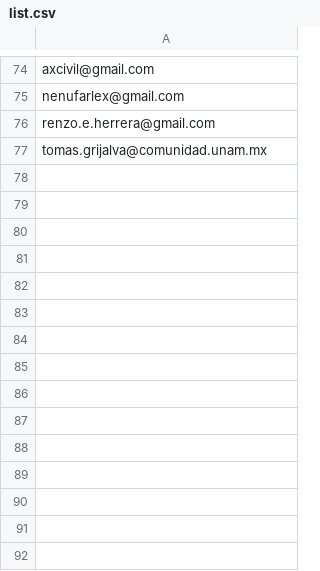
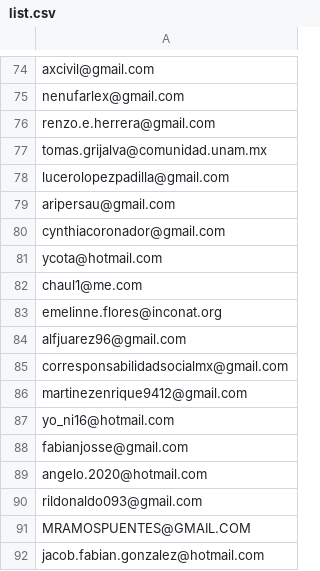
Before and after one commit to GobiernoFacil/agentes-v2, a CSV file: csv_2/list.csv, drawn as a sheet; only a part is shown, gaps mark what is left out.

Commit message:
update csv

```diff
--- a/csv_2/list.csv
+++ b/csv_2/list.csv
@@ -77 +77,16 @@ renzo.e.herrera@gmail.com
 tomas.grijalva@comunidad.unam.mx
+lucerolopezpadilla@gmail.com	
+aripersau@gmail.com
+cynthiacoronador@gmail.com
+ycota@hotmail.com
+chaul1@me.com
+emelinne.flores@inconat.org
+alfjuarez96@gmail.com
+corresponsabilidadsocialmx@gmail.com
+martinezenrique9412@gmail.com
+yo_ni16@hotmail.com
+fabianjosse@gmail.com
+angelo.2020@hotmail.com
+rildonaldo093@gmail.com
+MRAMOSPUENTES@GMAIL.COM
+jacob.fabian.gonzalez@hotmail.com
```
